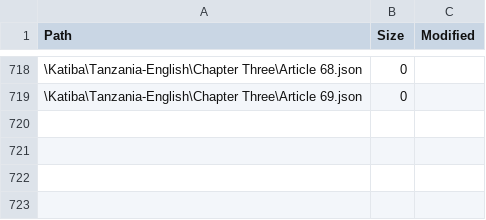
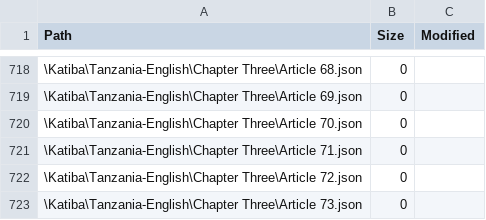
Before and after one commit to MbazaWeb/Katiba-Yetu-Web, a CSV file: public/katiba/snapshot.csv, drawn as a sheet; only a part is shown, gaps mark what is left out; the diff names each change by its address in the sheet, - before the commit and + after, or states it on an @@ line.

Commit message:
Convert English Constitution Articles 70-73

```diff
--- a/public/katiba/snapshot.csv
+++ b/public/katiba/snapshot.csv
+row 720: \Katiba\Tanzania-English\Chapter Three\Article 70.json | 0
+row 721: \Katiba\Tanzania-English\Chapter Three\Article 71.json | 0
+row 722: \Katiba\Tanzania-English\Chapter Three\Article 72.json | 0
+row 723: \Katiba\Tanzania-English\Chapter Three\Article 73.json | 0
```
Also changed, not shown: 5 other files.
